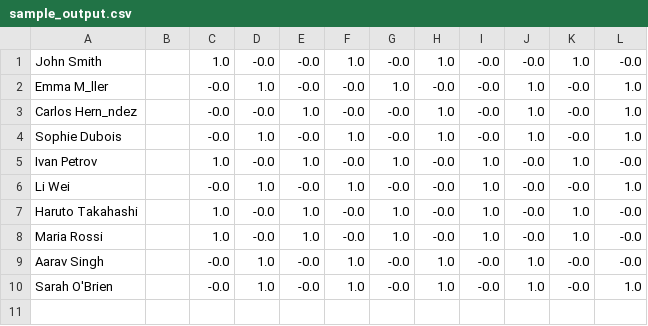
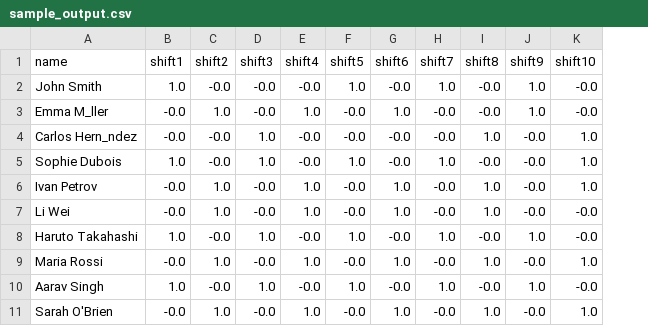
Before and after one commit to KotaGon/ShiftOptFree, a CSV file: sample_output.csv, drawn as a sheet; removed rows and columns are numbered as before the commit, all else as after; the diff names each change by its address in the sheet, - before the commit and + after, or states it on an @@ line.

```diff
--- a/sample_output.csv
+++ b/sample_output.csv
-column B, empty
+row 1: name | shift1 | shift2 | shift3 | shift4 | shift5 | shift6 | shift7 | shift8 | shift9 | shift10
-E2: 1.0
+E2: -0.0
-F2: -0.0
+F2: 1.0
-G2: 1.0
+G2: -0.0
-H2: -0.0
+H2: 1.0
-E3: -0.0
+E3: 1.0
-F3: 1.0
+F3: -0.0
-G3: -0.0
+G3: 1.0
-I3: 1.0
+I3: -0.0
-J3: -0.0
+J3: 1.0
-K3: 1.0
+K3: -0.0
-G4: 1.0
+G4: -0.0
+row 5: Sophie Dubois | 1.0 | -0.0 | 1.0 | -0.0 | 1.0 | -0.0 | 1.0 | -0.0 | -0.0 | 1.0
-A6: Sophie Dubois
+A6: Ivan Petrov
-row 5: Ivan Petrov |  | 1.0 | -0.0 | 1.0 | -0.0 | 1.0 | -0.0 | 1.0 | -0.0 | 1.0 | -0.0
-G7: -0.0
+G7: 1.0
-H7: 1.0
+H7: -0.0
-I7: -0.0
+I7: 1.0
-K7: 1.0
+K7: -0.0
+row 9: Maria Rossi | -0.0 | 1.0 | -0.0 | 1.0 | -0.0 | 1.0 | -0.0 | 1.0 | -0.0 | 1.0
-A10: Maria Rossi
+A10: Aarav Singh
-row 9: Aarav Singh |  | -0.0 | 1.0 | -0.0 | 1.0 | -0.0 | 1.0 | -0.0 | 1.0 | -0.0 | -0.0
```
Also changed, not shown: sample_input.csv, 4 other files.
